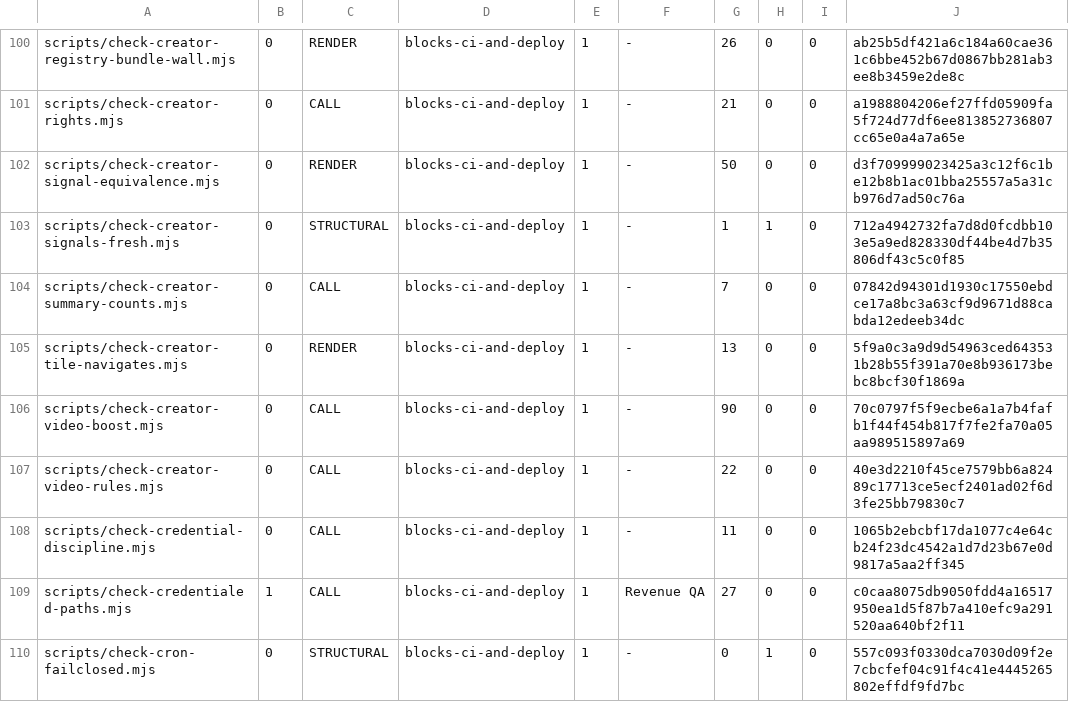
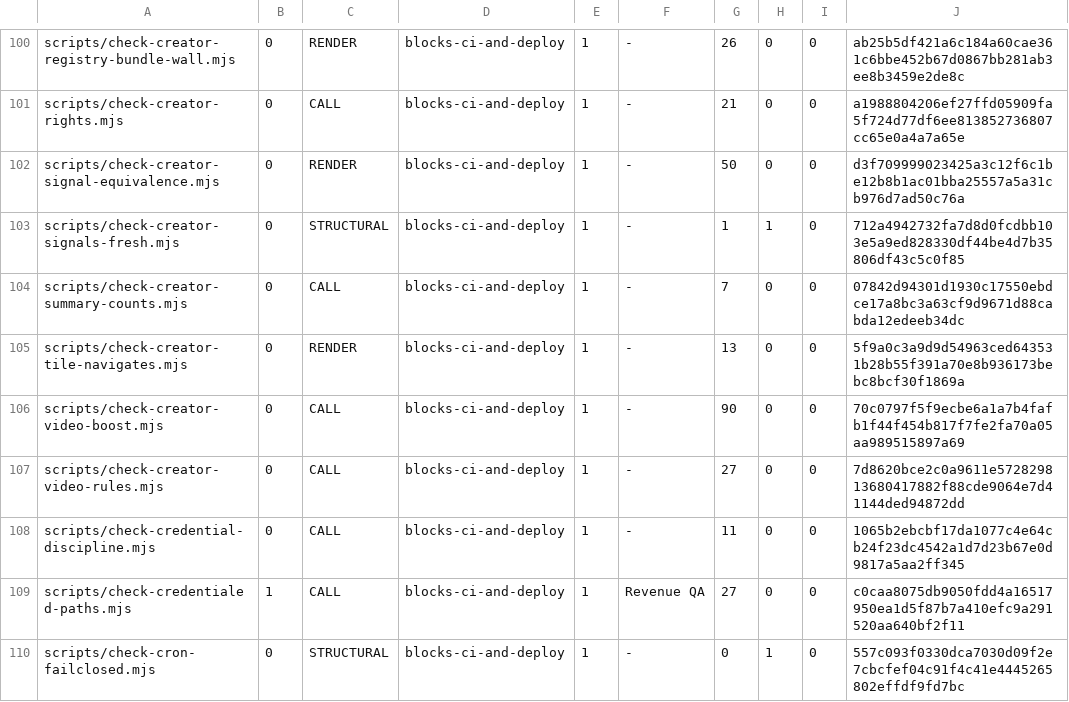
Before and after one commit to wallstreethyena/Wayfind, a TSV file: scripts/lib/guard-expectations.tsv, drawn as a sheet; only a part is shown, gaps mark what is left out.

```diff
--- a/scripts/lib/guard-expectations.tsv
+++ b/scripts/lib/guard-expectations.tsv
@@ -106,3 +106,3 @@ scripts/check-creator-tile-navigates.mjs	0	RENDER	blocks-ci-and-deploy	1	-	13	0
 scripts/check-creator-video-boost.mjs	0	CALL	blocks-ci-and-deploy	1	-	90	0	0	70c0797f5f9ecbe6a1a7b4fafb1f44f454b817f7fe2fa70a05aa989515897a69
-scripts/check-creator-video-rules.mjs	0	CALL	blocks-ci-and-deploy	1	-	22	0	0	40e3d2210f45ce7579bb6a82489c17713ce5ecf2401ad02f6d3fe25bb79830c7
+scripts/check-creator-video-rules.mjs	0	CALL	blocks-ci-and-deploy	1	-	27	0	0	7d8620bce2c0a9611e572829813680417882f88cde9064e7d41144ded94872dd
 scripts/check-credential-discipline.mjs	0	CALL	blocks-ci-and-deploy	1	-	11	0	0	1065b2ebcbf17da1077c4e64cb24f23dc4542a1d7d23b67e0d9817a5aa2ff345
```
Also changed, not shown: 12 other files.
